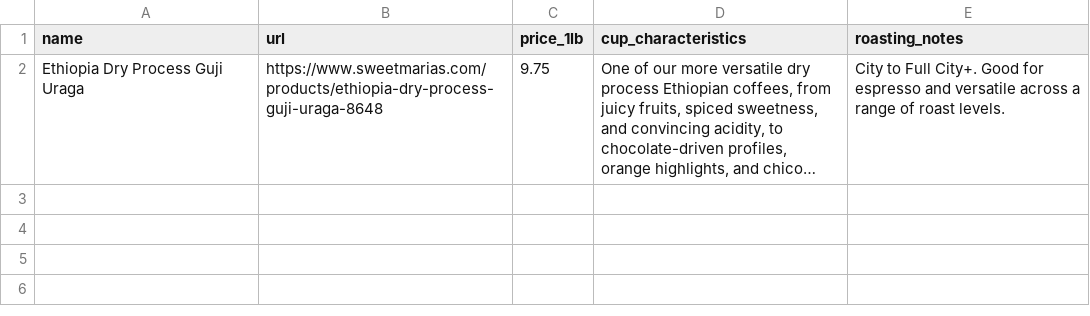
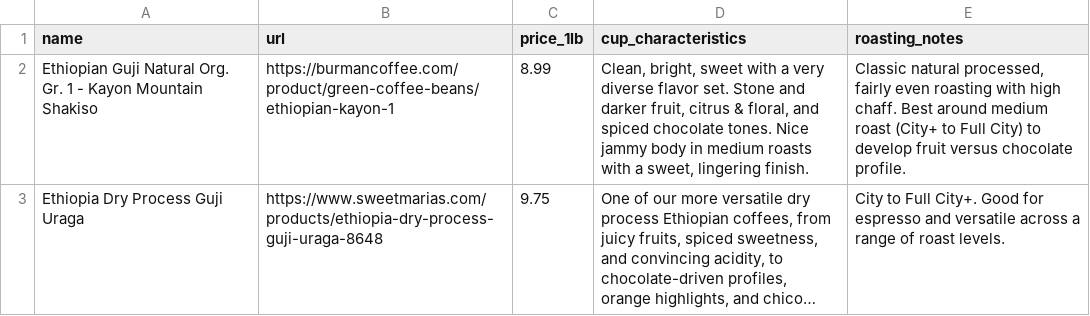
Before and after one commit to iralls/yellow-wing-roasters, a CSV file: _data/custom_beans.csv, drawn as a sheet; long unchanged cells end in …; the diff names each change by its address in the sheet, - before the commit and + after, or states it on an @@ line.

Commit message:
Add Kayon Mountain lot to Ethiopia Guji and support lot history on single origins

```diff
--- a/_data/custom_beans.csv
+++ b/_data/custom_beans.csv
+row 2: Ethiopian Guji Natural Org. Gr. 1 - Kayon Mountain Shakiso | https://burmancoffee.com/product/green-coffee-beans/ethiopian-kayon-1 | 8.99 | Clean, bright, sweet with a very diverse flavor set. Stone and darker fruit, citrus & floral, and spiced chocolate tones. Nice jammy body in medium roasts with a sweet, lingering finish. | Classic natural processed, fairly even roasting with high chaff. Best around medium roast (City+ to Full City) to develop fruit versus chocolate profile.
```
Also changed, not shown: 3 other files.
